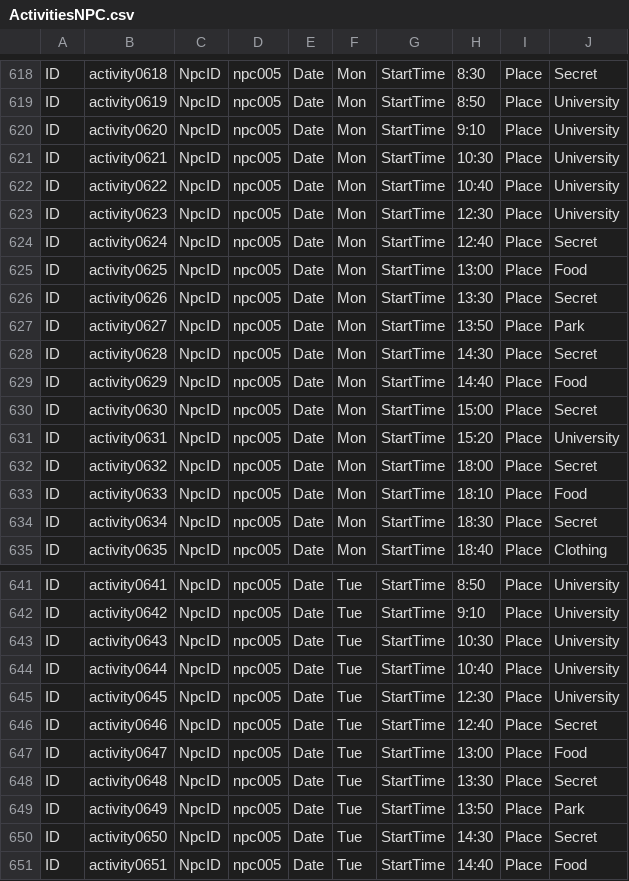
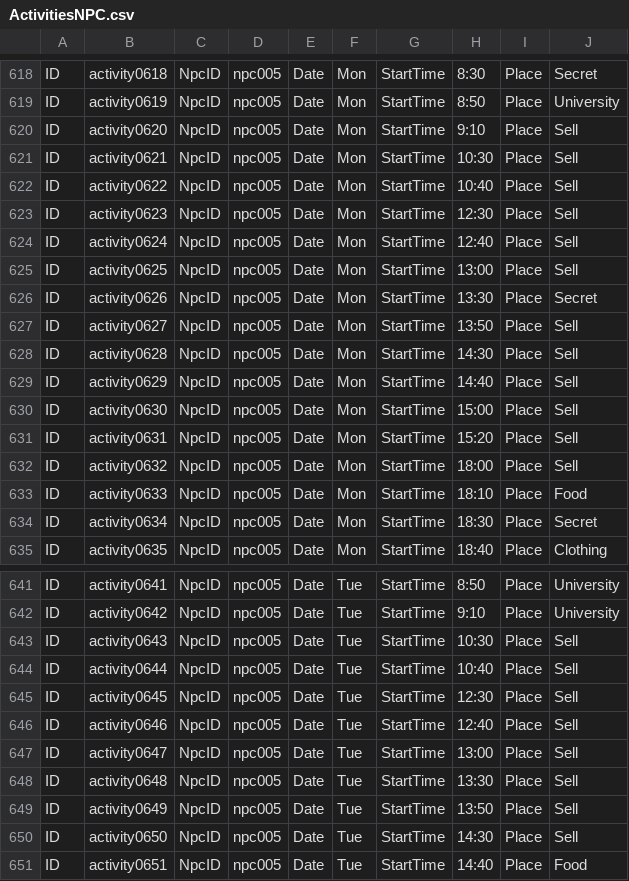
Before and after one commit to Theerapon/Senior-Project-THE-GAME-DEVELOPER-STUDENT-DIARY, a CSV file: Assets/Resources/Files/ActivitiesNPC.csv, drawn as a sheet; only a part is shown, gaps mark what is left out.

```diff
--- a/Assets/Resources/Files/ActivitiesNPC.csv
+++ b/Assets/Resources/Files/ActivitiesNPC.csv
@@ -619,15 +619,15 @@ ID,activity0618,NpcID,npc005,Date,Mon,StartTime,8:30,Place,Secret
 ID,activity0619,NpcID,npc005,Date,Mon,StartTime,8:50,Place,University
-ID,activity0620,NpcID,npc005,Date,Mon,StartTime,9:10,Place,University
-ID,activity0621,NpcID,npc005,Date,Mon,StartTime,10:30,Place,University
-ID,activity0622,NpcID,npc005,Date,Mon,StartTime,10:40,Place,University
-ID,activity0623,NpcID,npc005,Date,Mon,StartTime,12:30,Place,University
-ID,activity0624,NpcID,npc005,Date,Mon,StartTime,12:40,Place,Secret
-ID,activity0625,NpcID,npc005,Date,Mon,StartTime,13:00,Place,Food
+ID,activity0620,NpcID,npc005,Date,Mon,StartTime,9:10,Place,Sell
+ID,activity0621,NpcID,npc005,Date,Mon,StartTime,10:30,Place,Sell
+ID,activity0622,NpcID,npc005,Date,Mon,StartTime,10:40,Place,Sell
+ID,activity0623,NpcID,npc005,Date,Mon,StartTime,12:30,Place,Sell
+ID,activity0624,NpcID,npc005,Date,Mon,StartTime,12:40,Place,Sell
+ID,activity0625,NpcID,npc005,Date,Mon,StartTime,13:00,Place,Sell
 ID,activity0626,NpcID,npc005,Date,Mon,StartTime,13:30,Place,Secret
-ID,activity0627,NpcID,npc005,Date,Mon,StartTime,13:50,Place,Park
-ID,activity0628,NpcID,npc005,Date,Mon,StartTime,14:30,Place,Secret
-ID,activity0629,NpcID,npc005,Date,Mon,StartTime,14:40,Place,Food
-ID,activity0630,NpcID,npc005,Date,Mon,StartTime,15:00,Place,Secret
-ID,activity0631,NpcID,npc005,Date,Mon,StartTime,15:20,Place,University
-ID,activity0632,NpcID,npc005,Date,Mon,StartTime,18:00,Place,Secret
+ID,activity0627,NpcID,npc005,Date,Mon,StartTime,13:50,Place,Sell
+ID,activity0628,NpcID,npc005,Date,Mon,StartTime,14:30,Place,Sell
+ID,activity0629,NpcID,npc005,Date,Mon,StartTime,14:40,Place,Sell
+ID,activity0630,NpcID,npc005,Date,Mon,StartTime,15:00,Place,Sell
+ID,activity0631,NpcID,npc005,Date,Mon,StartTime,15:20,Place,Sell
+ID,activity0632,NpcID,npc005,Date,Mon,StartTime,18:00,Place,Sell
 ID,activity0633,NpcID,npc005,Date,Mon,StartTime,18:10,Place,Food
@@ -642,10 +642,10 @@ ID,activity0641,NpcID,npc005,Date,Tue,StartTime,8:50,Place,University
 ID,activity0642,NpcID,npc005,Date,Tue,StartTime,9:10,Place,University
-ID,activity0643,NpcID,npc005,Date,Tue,StartTime,10:30,Place,University
-ID,activity0644,NpcID,npc005,Date,Tue,StartTime,10:40,Place,University
-ID,activity0645,NpcID,npc005,Date,Tue,StartTime,12:30,Place,University
-ID,activity0646,NpcID,npc005,Date,Tue,StartTime,12:40,Place,Secret
-ID,activity0647,NpcID,npc005,Date,Tue,StartTime,13:00,Place,Food
-ID,activity0648,NpcID,npc005,Date,Tue,StartTime,13:30,Place,Secret
-ID,activity0649,NpcID,npc005,Date,Tue,StartTime,13:50,Place,Park
-ID,activity0650,NpcID,npc005,Date,Tue,StartTime,14:30,Place,Secret
+ID,activity0643,NpcID,npc005,Date,Tue,StartTime,10:30,Place,Sell
+ID,activity0644,NpcID,npc005,Date,Tue,StartTime,10:40,Place,Sell
+ID,activity0645,NpcID,npc005,Date,Tue,StartTime,12:30,Place,Sell
+ID,activity0646,NpcID,npc005,Date,Tue,StartTime,12:40,Place,Sell
+ID,activity0647,NpcID,npc005,Date,Tue,StartTime,13:00,Place,Sell
+ID,activity0648,NpcID,npc005,Date,Tue,StartTime,13:30,Place,Sell
+ID,activity0649,NpcID,npc005,Date,Tue,StartTime,13:50,Place,Sell
+ID,activity0650,NpcID,npc005,Date,Tue,StartTime,14:30,Place,Sell
 ID,activity0651,NpcID,npc005,Date,Tue,StartTime,14:40,Place,Food
```
Also changed, not shown: Assets/Resources/Files/items.csv, 54 other files.
